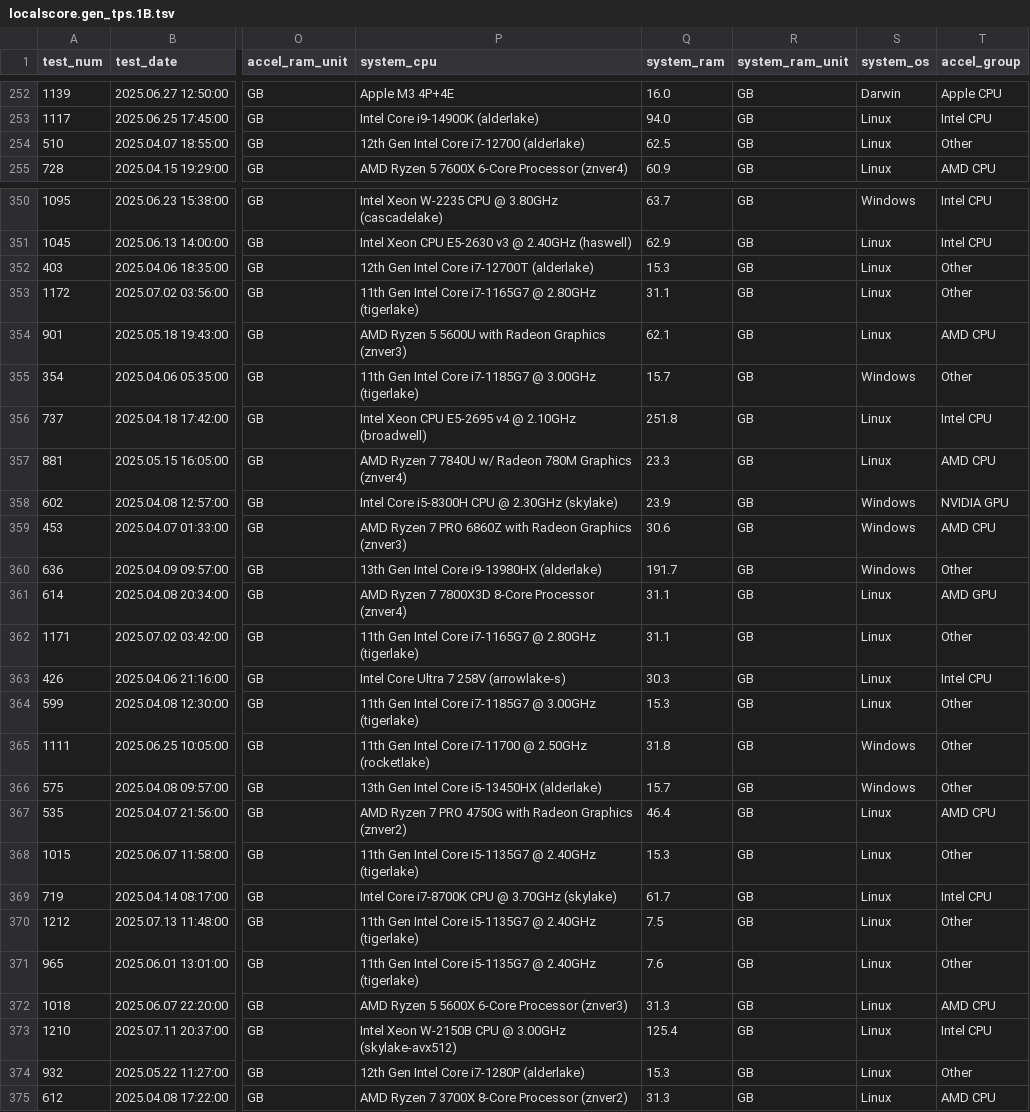
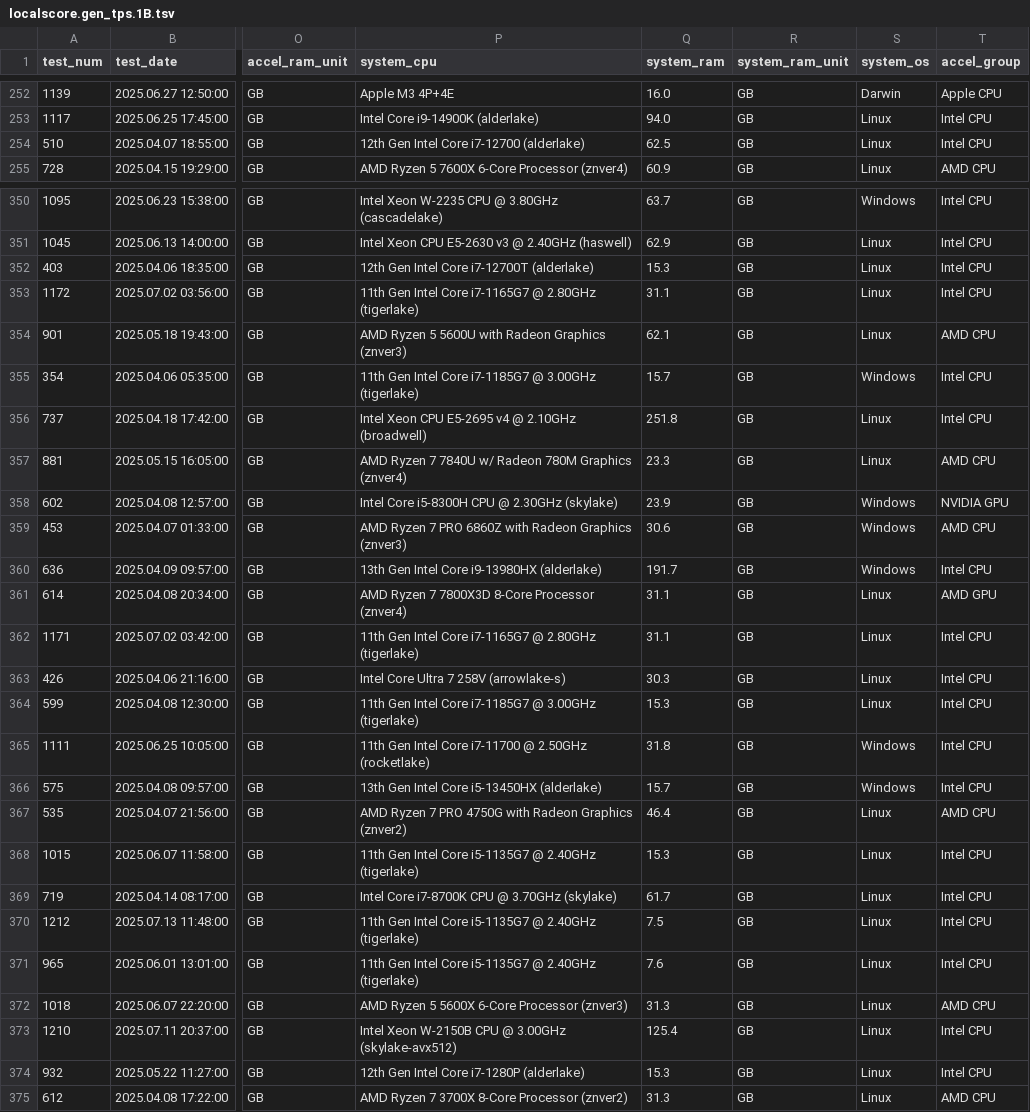
Before and after one commit to d893a/localscore-insights, a TSV file: localscore.gen_tps.1B.tsv, drawn as a sheet; only a part is shown, gaps mark what is left out; the diff covers the shown part only; the diff names each change by its address in the sheet, - before the commit and + after, or states it on an @@ line.

Commit message:
create_charts.py: Correctly identify Intel CPUs. Re-create charts and tables.

```diff
--- a/localscore.gen_tps.1B.tsv
+++ b/localscore.gen_tps.1B.tsv
-T254 (accel_group): Other
+T254 (accel_group): Intel CPU
-T352:T353 (accel_group): Other
+T352:T353 (accel_group): Intel CPU
-T355 (accel_group): Other
+T355 (accel_group): Intel CPU
-T360 (accel_group): Other
+T360 (accel_group): Intel CPU
-T362 (accel_group): Other
+T362 (accel_group): Intel CPU
-T364:T366 (accel_group): Other
+T364:T366 (accel_group): Intel CPU
-T368 (accel_group): Other
+T368 (accel_group): Intel CPU
-T370:T371 (accel_group): Other
+T370:T371 (accel_group): Intel CPU
-T374 (accel_group): Other
+T374 (accel_group): Intel CPU
```
Also changed, not shown: 25 edited cells elsewhere in this file, localscore.gen_tps.8B.tsv, localscore.localscore.1B.tsv, 22 other files.
